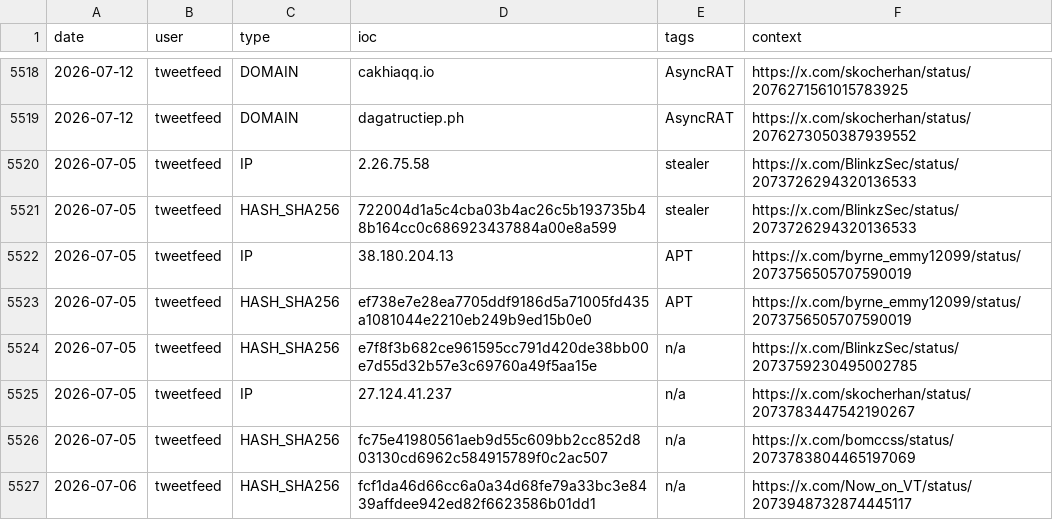
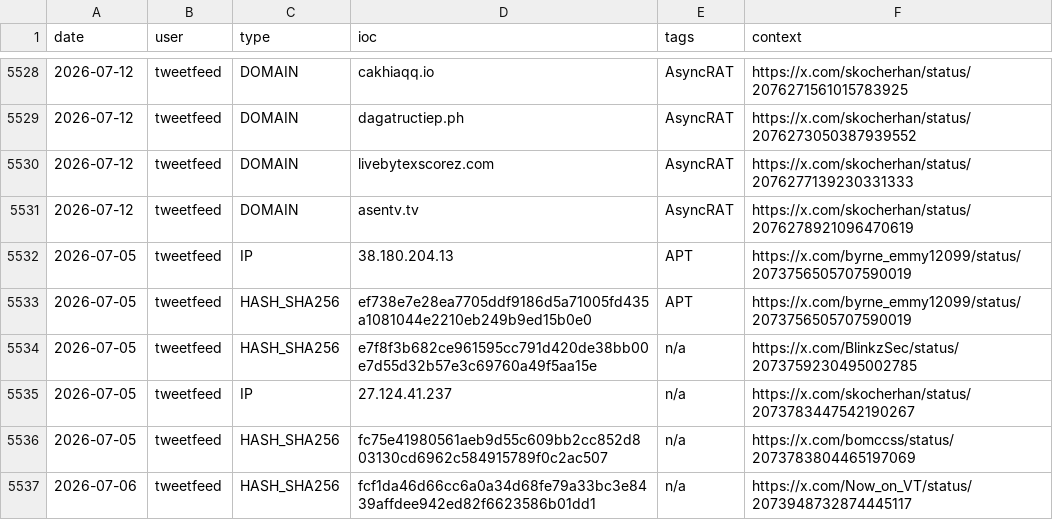
Before and after one commit to Adi-Lyt/vigia-ioc-feed, a CSV file: iocs/week.csv, drawn as a sheet; only a part is shown, gaps mark what is left out; removed rows and columns are numbered as before the commit, all else as after; the diff covers the shown part only; the diff names each change by its address in the sheet, - before the commit and + after, or states it on an @@ line.

```diff
--- a/iocs/week.csv
+++ b/iocs/week.csv
-row 5520: 2026-07-05 | tweetfeed | IP | 2.26.75.58 | stealer | https://x.com/BlinkzSec/status/2073726294320136533
-row 5521: 2026-07-05 | tweetfeed | HASH_SHA256 | 722004d1a5c4cba03b4ac26c5b193735b48b164cc0c686923437884a00e8a599 | stealer | https://x.com/BlinkzSec/status/2073726294320136533
+row 5530: 2026-07-12 | tweetfeed | DOMAIN | livebytexscorez.com | AsyncRAT | https://x.com/skocherhan/status/2076277139230331333
+row 5531: 2026-07-12 | tweetfeed | DOMAIN | asentv.tv | AsyncRAT | https://x.com/skocherhan/status/2076278921096470619
```
Also changed, not shown: 15 added rows and 5 removed rows elsewhere in this file.
